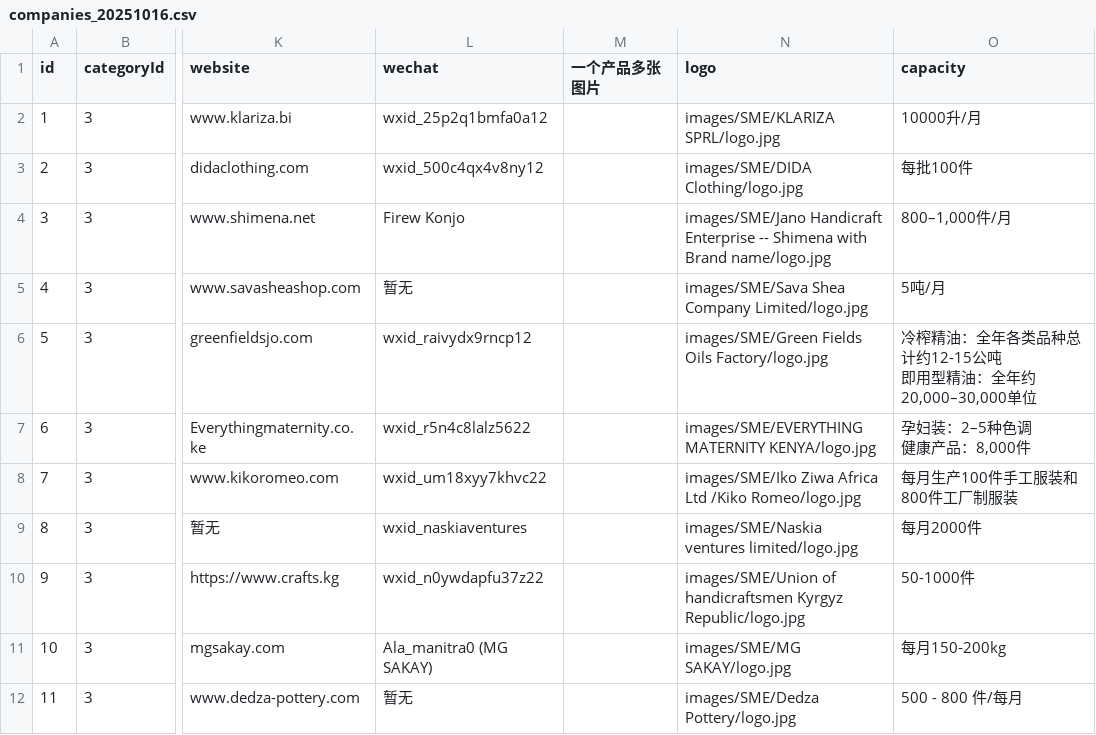
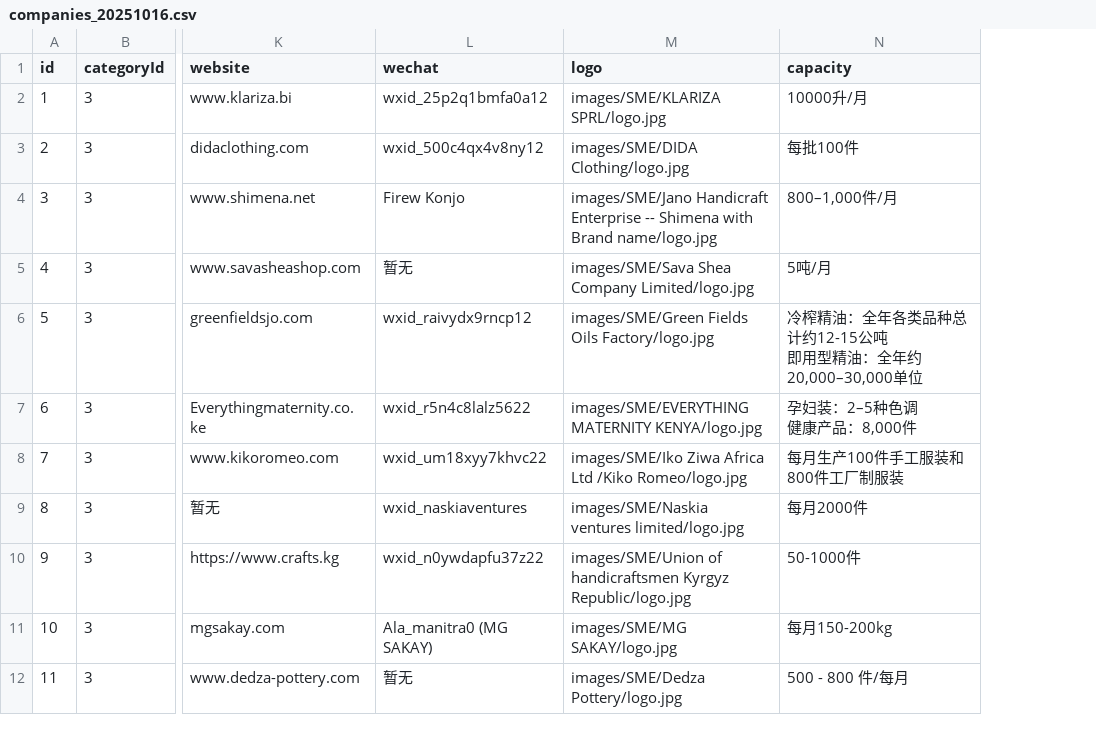
Before and after one commit to Noor-Erano/Noor-Erano.github.io, a CSV file: data/companies_20251016.csv, drawn as a sheet; only a part is shown, gaps mark what is left out; the diff names each change by its address in the sheet, - before the commit and + after, or states it on an @@ line.

Commit message:
Add files via upload

```diff
--- a/data/companies_20251016.csv
+++ b/data/companies_20251016.csv
-column M (一个产品多张图片), empty
```
